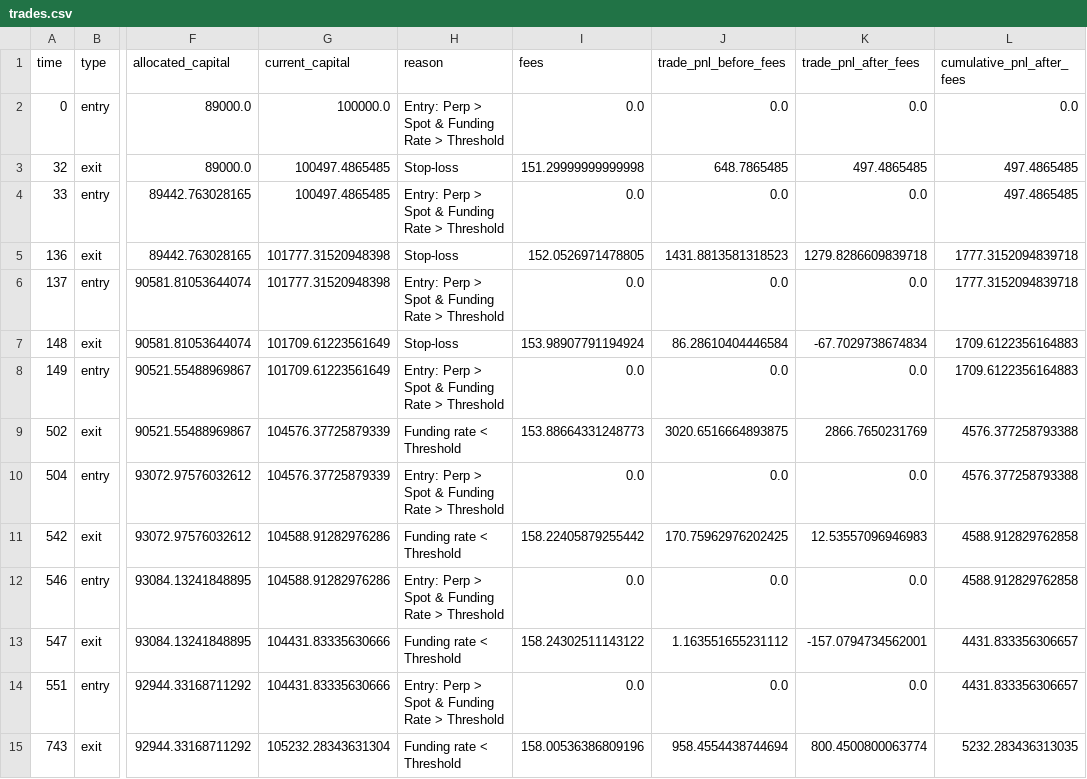
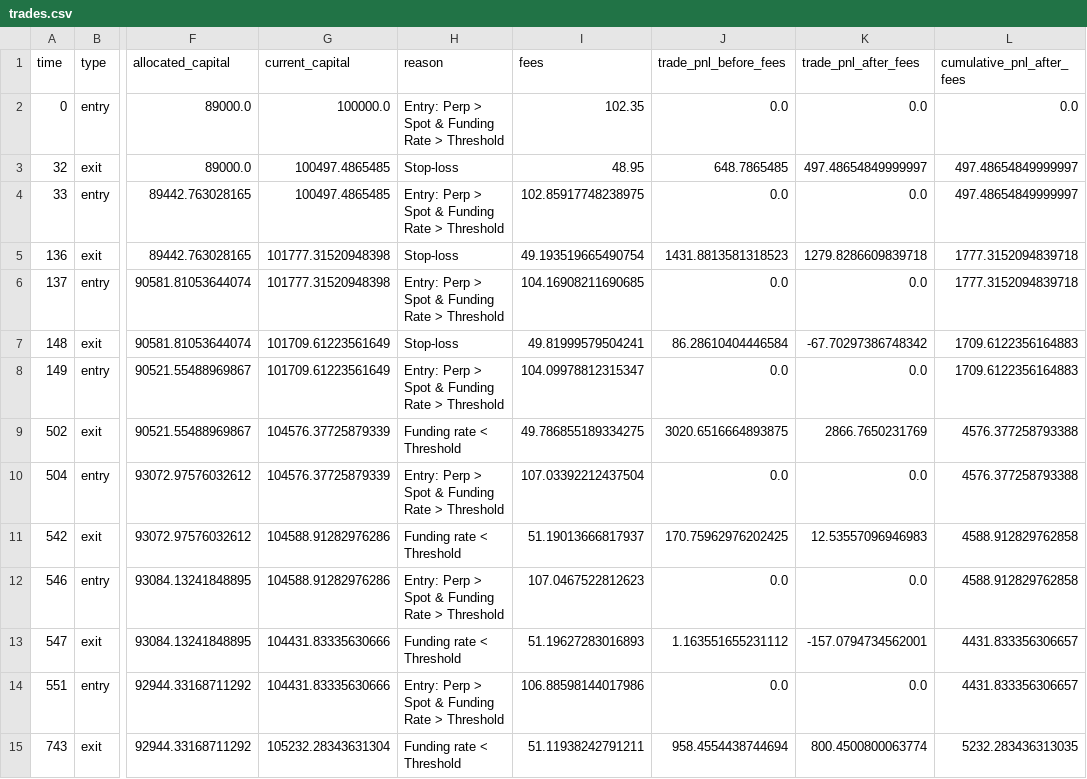
Before and after one commit to SirCharan/Hype, a CSV file: trades.csv, drawn as a sheet; only a part is shown, gaps mark what is left out; the diff covers the shown part only; the diff names each change by its address in the sheet, - before the commit and + after, or states it on an @@ line.

Commit message:
feat: Display separate entry and exit fees in trades.csv

```diff
--- a/trades.csv
+++ b/trades.csv
-I2 (fees): 0.0
+I2 (fees): 102.35
-I3 (fees): 151.29999999999998
+I3 (fees): 48.95
-K3 (trade_pnl_after_fees): 497.4865485
+K3 (trade_pnl_after_fees): 497.48654849999997
-L3:L4 (cumulative_pnl_after_fees): 497.4865485
+L3:L4 (cumulative_pnl_after_fees): 497.48654849999997
-I4 (fees): 0.0
+I4 (fees): 102.85917748238975
-I5 (fees): 152.0526971478805
+I5 (fees): 49.193519665490754
-I6 (fees): 0.0
+I6 (fees): 104.16908211690685
-I7 (fees): 153.98907791194924
+I7 (fees): 49.81999579504241
-K7 (trade_pnl_after_fees): -67.7029738674834
+K7 (trade_pnl_after_fees): -67.70297386748342
-I8 (fees): 0.0
+I8 (fees): 104.09978812315347
-I9 (fees): 153.88664331248773
+I9 (fees): 49.786855189334275
-I10 (fees): 0.0
+I10 (fees): 107.03392212437504
-I11 (fees): 158.22405879255442
+I11 (fees): 51.19013666817937
-I12 (fees): 0.0
+I12 (fees): 107.0467522812623
-I13 (fees): 158.24302511143122
+I13 (fees): 51.19627283016893
-I14 (fees): 0.0
+I14 (fees): 106.88598144017986
-I15 (fees): 158.00536386809196
+I15 (fees): 51.11938242791211
```
Also changed, not shown: 138 edited cells elsewhere in this file, 2 other files.
